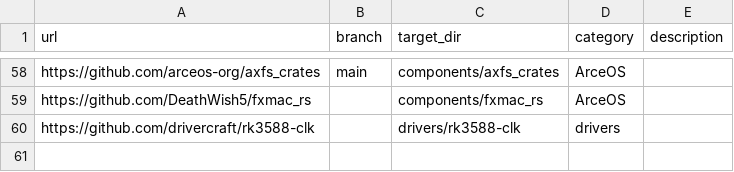
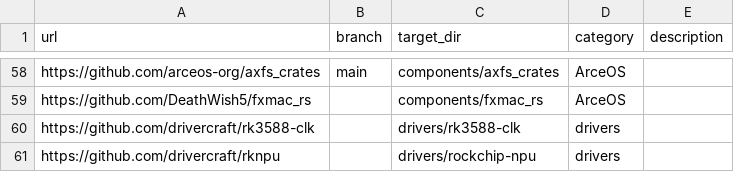
Before and after one commit to rcore-os/tgoskits, a CSV file: scripts/repo/repos.csv, drawn as a sheet; only a part is shown, gaps mark what is left out.

Commit message:
feat(subtree): add rockchip-npu driver

```diff
--- a/scripts/repo/repos.csv
+++ b/scripts/repo/repos.csv
@@ -60 +60,2 @@ https://github.com/DeathWish5/fxmac_rs,,components/fxmac_rs,ArceOS,
 https://github.com/drivercraft/rk3588-clk,,drivers/rk3588-clk,drivers,
+https://github.com/drivercraft/rknpu,,drivers/rockchip-npu,drivers,
```
